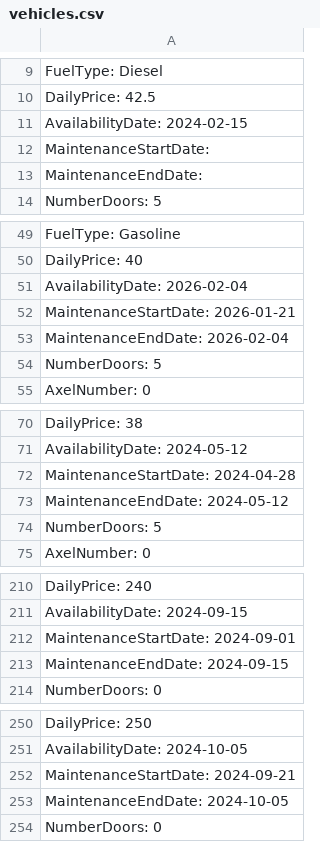
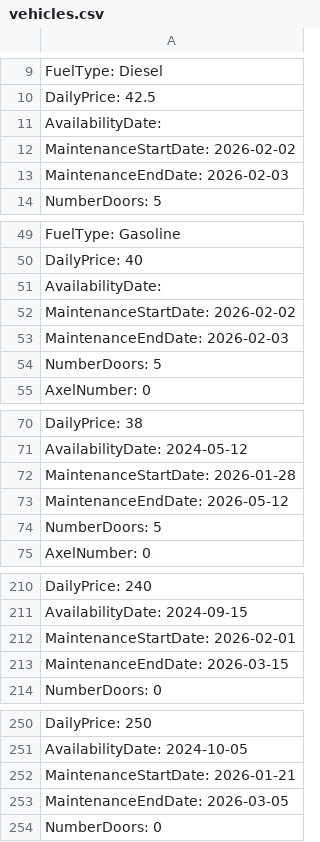
Before and after one commit to AXSDEV/AutoRentalSystem, a CSV file: AutoRentalSystem/bin/Debug/data/vehicles.csv, drawn as a sheet; only a part is shown, gaps mark what is left out; the diff covers the shown part only.

Commit message:
Updated MaintenancePage

```diff
--- a/AutoRentalSystem/bin/Debug/data/vehicles.csv
+++ b/AutoRentalSystem/bin/Debug/data/vehicles.csv
@@ -10,5 +10,5 @@ FuelType: Diesel
 DailyPrice: 42.5
-AvailabilityDate: 2024-02-15
-MaintenanceStartDate:
-MaintenanceEndDate:
+AvailabilityDate:
+MaintenanceStartDate: 2026-02-02
+MaintenanceEndDate: 2026-02-03
 NumberDoors: 5
@@ -50,5 +50,5 @@ FuelType: Gasoline
 DailyPrice: 40
-AvailabilityDate: 2026-02-04
-MaintenanceStartDate: 2026-01-21
-MaintenanceEndDate: 2026-02-04
+AvailabilityDate:
+MaintenanceStartDate: 2026-02-02
+MaintenanceEndDate: 2026-02-03
 NumberDoors: 5
@@ -71,4 +71,4 @@ DailyPrice: 38
 AvailabilityDate: 2024-05-12
-MaintenanceStartDate: 2024-04-28
-MaintenanceEndDate: 2024-05-12
+MaintenanceStartDate: 2026-01-28
+MaintenanceEndDate: 2026-05-12
 NumberDoors: 5
@@ -211,4 +211,4 @@ DailyPrice: 240
 AvailabilityDate: 2024-09-15
-MaintenanceStartDate: 2024-09-01
-MaintenanceEndDate: 2024-09-15
+MaintenanceStartDate: 2026-02-01
+MaintenanceEndDate: 2026-03-15
 NumberDoors: 0
@@ -251,4 +251,4 @@ DailyPrice: 250
 AvailabilityDate: 2024-10-05
-MaintenanceStartDate: 2024-09-21
-MaintenanceEndDate: 2024-10-05
+MaintenanceStartDate: 2026-01-21
+MaintenanceEndDate: 2026-03-05
 NumberDoors: 0
```
Also changed, not shown: 2 added rows, 2 removed rows, 2 moved rows and 6 edited cells elsewhere in this file, 3 other files.
